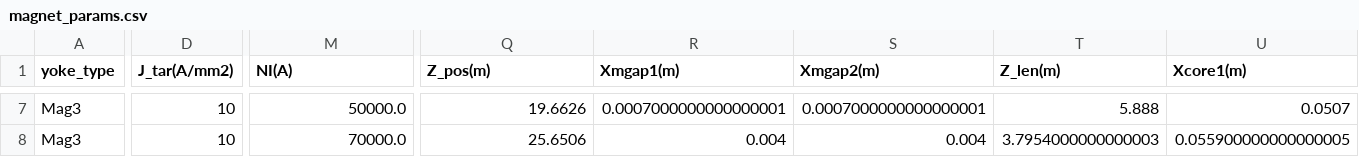
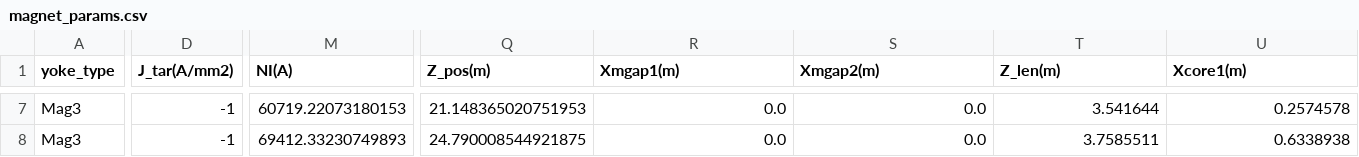
Before and after one commit to lfpc/MuonsAndMatter, a CSV file: data/magnet_params.csv, drawn as a sheet; only a part is shown, gaps mark what is left out; the diff covers the shown part only; the diff names each change by its address in the sheet, - before the commit and + after, or states it on an @@ line.

```diff
--- a/data/magnet_params.csv
+++ b/data/magnet_params.csv
-D7:D8 (J_tar(A/mm2)): 10
+D7:D8 (J_tar(A/mm2)): -1
-M7 (NI(A)): 50000.0
+M7 (NI(A)): 60719.22073180153
-Q7 (Z_pos(m)): 19.6626
+Q7 (Z_pos(m)): 21.148365020751953
-R7 (Xmgap1(m)): 0.0007000000000000001
+R7 (Xmgap1(m)): 0.0
-S7 (Xmgap2(m)): 0.0007000000000000001
+S7 (Xmgap2(m)): 0.0
-T7 (Z_len(m)): 5.888
+T7 (Z_len(m)): 3.541644
-U7 (Xcore1(m)): 0.0507
+U7 (Xcore1(m)): 0.2574578
-M8 (NI(A)): 70000.0
+M8 (NI(A)): 69412.33230749893
-Q8 (Z_pos(m)): 25.6506
+Q8 (Z_pos(m)): 24.790008544921875
-R8 (Xmgap1(m)): 0.004
+R8 (Xmgap1(m)): 0.0
-S8 (Xmgap2(m)): 0.004
+S8 (Xmgap2(m)): 0.0
-T8 (Z_len(m)): 3.7954000000000003
+T8 (Z_len(m)): 3.7585511
-U8 (Xcore1(m)): 0.055900000000000005
+U8 (Xcore1(m)): 0.6338938
```
Also changed, not shown: 91 edited cells elsewhere in this file, 18 other files.
